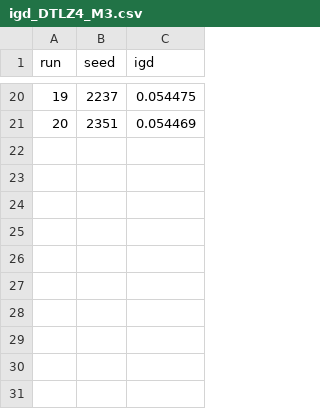
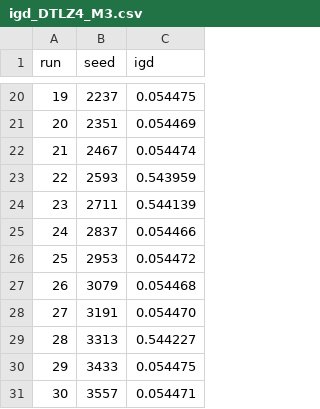
Before and after one commit to ManelHmoudi/SolverModeling, a CSV file: Project_Irp/validation/dtlz/results/igd_DTLZ4_M3.csv, drawn as a sheet; only a part is shown, gaps mark what is left out.

```diff
--- a/Project_Irp/validation/dtlz/results/igd_DTLZ4_M3.csv
+++ b/Project_Irp/validation/dtlz/results/igd_DTLZ4_M3.csv
@@ -21 +21,11 @@ run,seed,igd
 20,2351,0.054469
+21,2467,0.054474
+22,2593,0.543959
+23,2711,0.544139
+24,2837,0.054466
+25,2953,0.054472
+26,3079,0.054468
+27,3191,0.054470
+28,3313,0.544227
+29,3433,0.054475
+30,3557,0.054471
```
Also changed, not shown: Project_Irp/validation/dtlz/results/igd_DTLZ3_M3.csv, Project_Irp/validation/dtlz/results/igd_DTLZ6_M3.csv, 14 other files.
